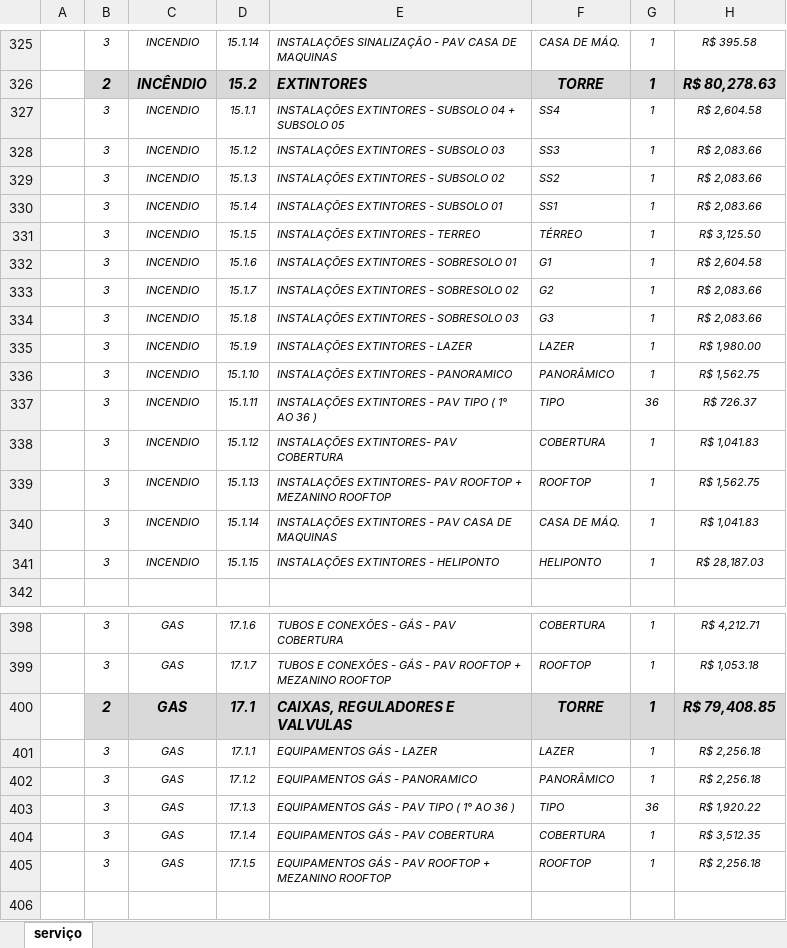
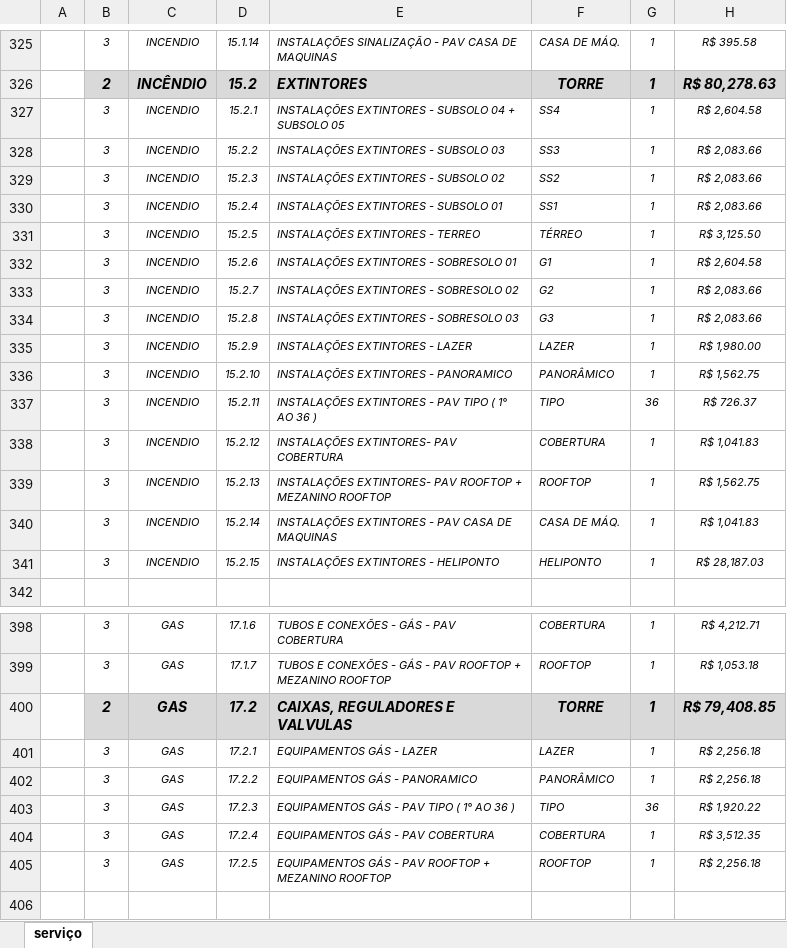
Before and after one commit to eng-arocha/FIP-WAVE, an Excel workbook: docs/Cronograma Físico Financeiro WAVE - FIP rev 07 percentuais.xlsx, sheet serviço, drawn as a sheet; only a part is shown, gaps mark what is left out; values as stored, in another font and other column widths than the file's, no borders; conditional formats not drawn; the diff covers the shown part only; the diff names each change by its address in the sheet, - before the commit and + after, or states it on an @@ line.

```diff
--- a/docs/Cronograma Físico Financeiro WAVE - FIP rev 07 percentuais.xlsx (sheet serviço)
+++ b/docs/Cronograma Físico Financeiro WAVE - FIP rev 07 percentuais.xlsx (sheet serviço)
-D327: 15.1.1
+D327: 15.2.1
-D328: 15.1.2
+D328: 15.2.2
-D329: 15.1.3
+D329: 15.2.3
-D330: 15.1.4
+D330: 15.2.4
-D331: 15.1.5
+D331: 15.2.5
-D332: 15.1.6
+D332: 15.2.6
-D333: 15.1.7
+D333: 15.2.7
-D334: 15.1.8
+D334: 15.2.8
-D335: 15.1.9
+D335: 15.2.9
-D336: 15.1.10
+D336: 15.2.10
-D337: 15.1.11
+D337: 15.2.11
-D338: 15.1.12
+D338: 15.2.12
-D339: 15.1.13
+D339: 15.2.13
-D340: 15.1.14
+D340: 15.2.14
-D341: 15.1.15
+D341: 15.2.15
-D400: 17.1
+D400: 17.2
-D401: 17.1.1
+D401: 17.2.1
-D402: 17.1.2
+D402: 17.2.2
-D403: 17.1.3
+D403: 17.2.3
-D404: 17.1.4
+D404: 17.2.4
-D405: 17.1.5
+D405: 17.2.5
```
Also changed, not shown: 14 edited cells elsewhere in this sheet, 3 other files.
